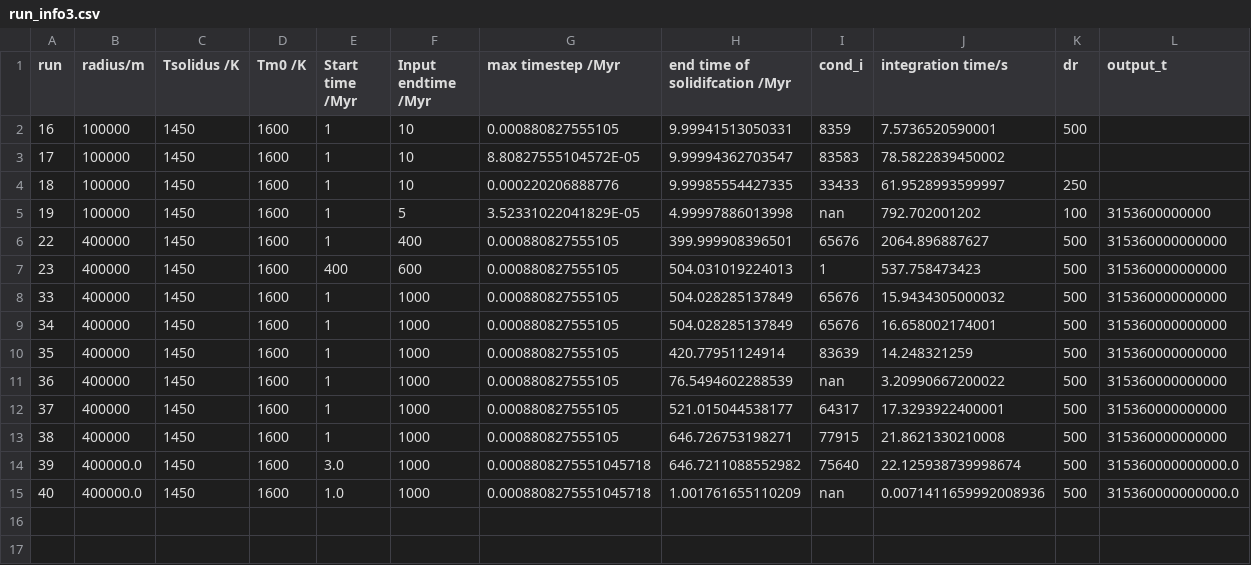
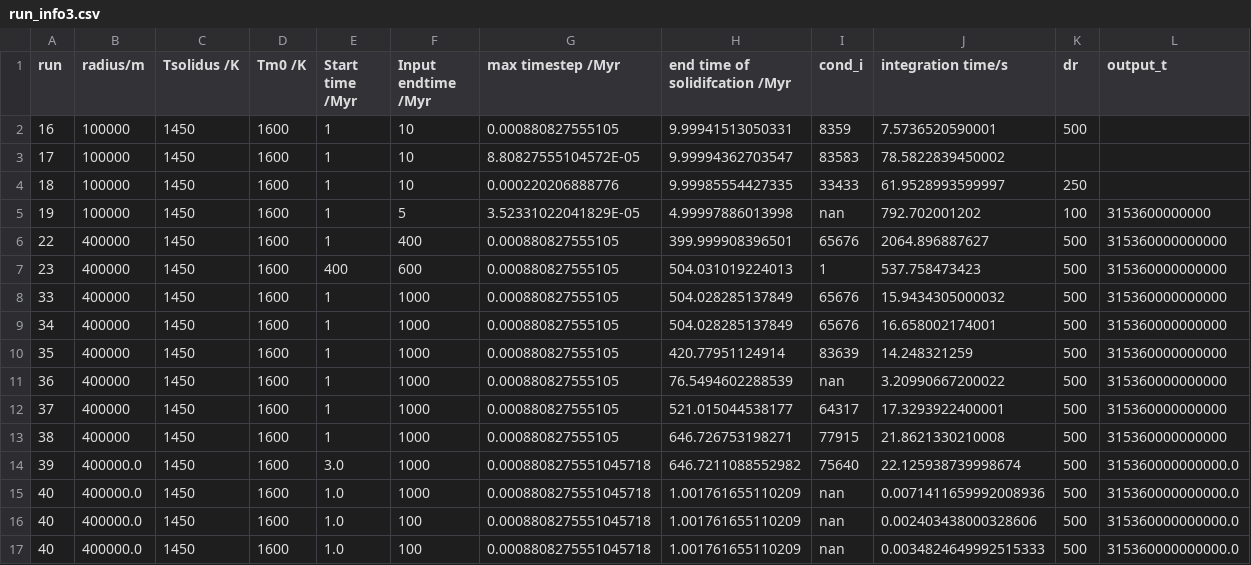
Before and after one commit to Hannah-RS/planetesimal-magnetic-history, a CSV file: Version4/run_info3.csv, drawn as a sheet; the diff names each change by its address in the sheet, - before the commit and + after, or states it on an @@ line.

```diff
--- a/Version4/run_info3.csv
+++ b/Version4/run_info3.csv
+row 16: 40 | 400000.0 | 1450 | 1600 | 1.0 | 100 | 0.0008808275551045718 | 1.001761655110209 | nan | 0.002403438000328606 | 500 | 315360000000000.0
+row 17: 40 | 400000.0 | 1450 | 1600 | 1.0 | 100 | 0.0008808275551045718 | 1.001761655110209 | nan | 0.0034824649992515333 | 500 | 315360000000000.0
```
Also changed, not shown: 12 other files.
